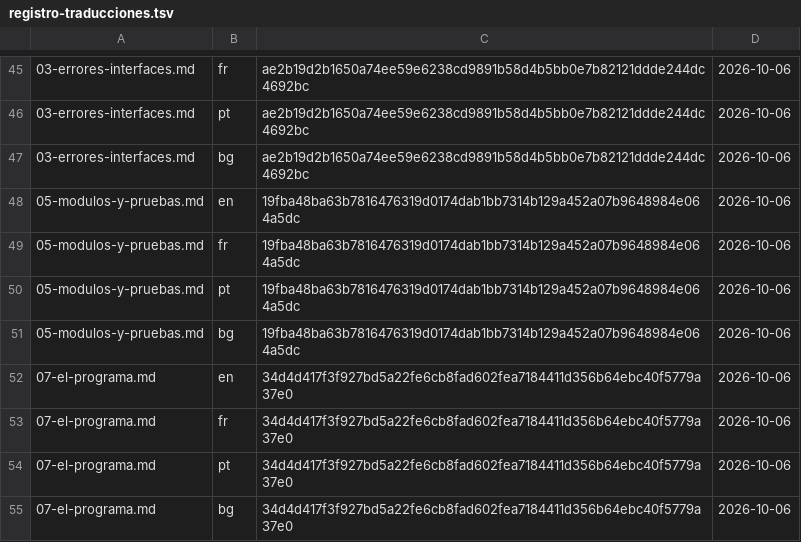
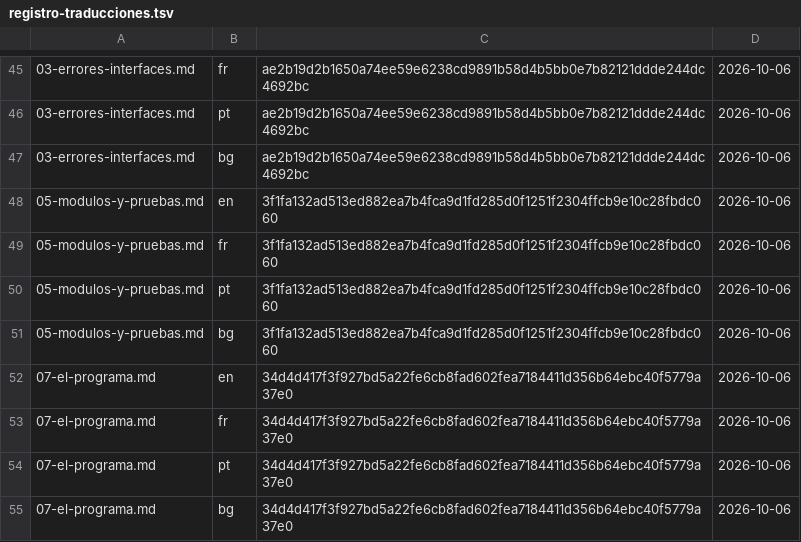
Before and after one commit to HabilMX/curso-go, a TSV file: herramientas/registro-traducciones.tsv, drawn as a sheet; only a part is shown, gaps mark what is left out; the diff names each change by its address in the sheet, - before the commit and + after, or states it on an @@ line.

Commit message:
feat(curso-go): enlace al blog de habil.mx en «Para leer más» de la lección 5
Añade el sexto ítem de «Para leer más» de la lección 5 en los cinco idiomas
y actualiza el registro de traducciones.

```diff
--- a/herramientas/registro-traducciones.tsv
+++ b/herramientas/registro-traducciones.tsv
-C48:C51: 19fba48ba63b7816476319d0174dab1bb7314b129a452a07b9648984e064a5dc
+C48:C51: 3f1fa132ad513ed882ea7b4fca9d1fd285d0f1251f2304ffcb9e10c28fbdc060
```
Also changed, not shown: 5 other files.
